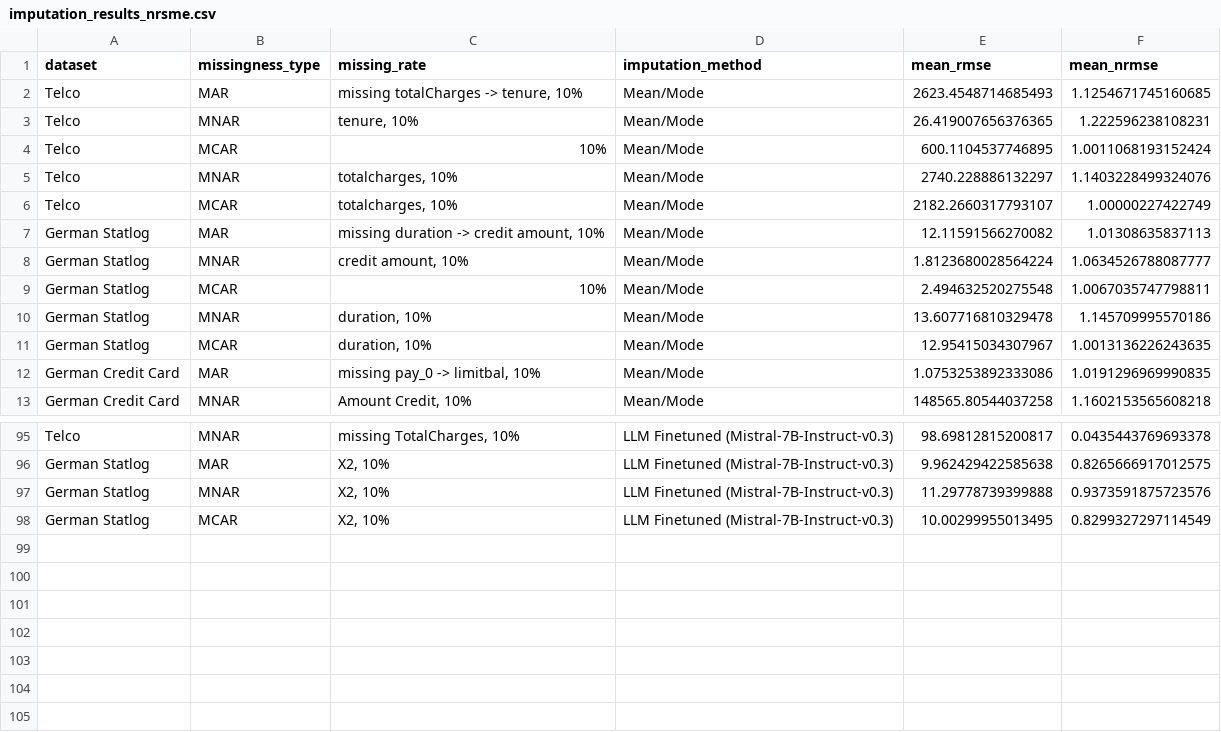
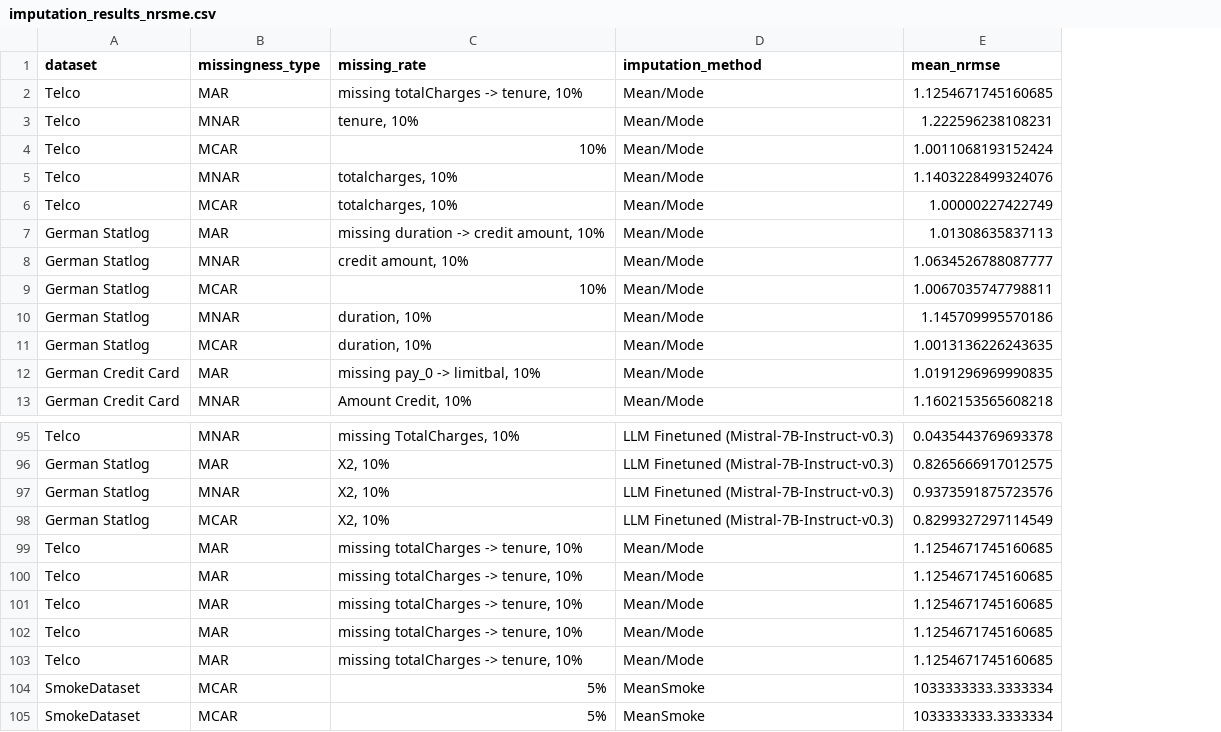
Before and after one commit to jana-wue/masterthesis, a CSV file: data/results/imputation_results_nrsme.csv, drawn as a sheet; only a part is shown, gaps mark what is left out; removed rows and columns are numbered as before the commit, all else as after; the diff names each change by its address in the sheet, - before the commit and + after, or states it on an @@ line.

```diff
--- a/data/results/imputation_results_nrsme.csv
+++ b/data/results/imputation_results_nrsme.csv
-column E (mean_rmse), rows 2-13: 2623.4548714685493 | 26.419007656376365 | 600.1104537746895 | 2740.228886132297 | 2182.2660317793107 | 12.11591566270082 | 1.8123680028564224 | 2.494632520275548 | 13.607716810329478 | 12.95415034307967 | 1.0753253892333086 | 148565.80544037258; rows 95-98: 98.69812815200817 | 9.962429422585638 | 11.29778739399888 | 10.00299955013495
+row 99: Telco | MAR | missing totalCharges -> tenure, 10% | Mean/Mode | 1.1254671745160685
+row 100: Telco | MAR | missing totalCharges -> tenure, 10% | Mean/Mode | 1.1254671745160685
+row 101: Telco | MAR | missing totalCharges -> tenure, 10% | Mean/Mode | 1.1254671745160685
+row 102: Telco | MAR | missing totalCharges -> tenure, 10% | Mean/Mode | 1.1254671745160685
+row 103: Telco | MAR | missing totalCharges -> tenure, 10% | Mean/Mode | 1.1254671745160685
+row 104: SmokeDataset | MCAR | 5% | MeanSmoke | 1033333333.3333334
+row 105: SmokeDataset | MCAR | 5% | MeanSmoke | 1033333333.3333334
```
Also changed, not shown: data/results/imputation_results.csv, 2 other files.
